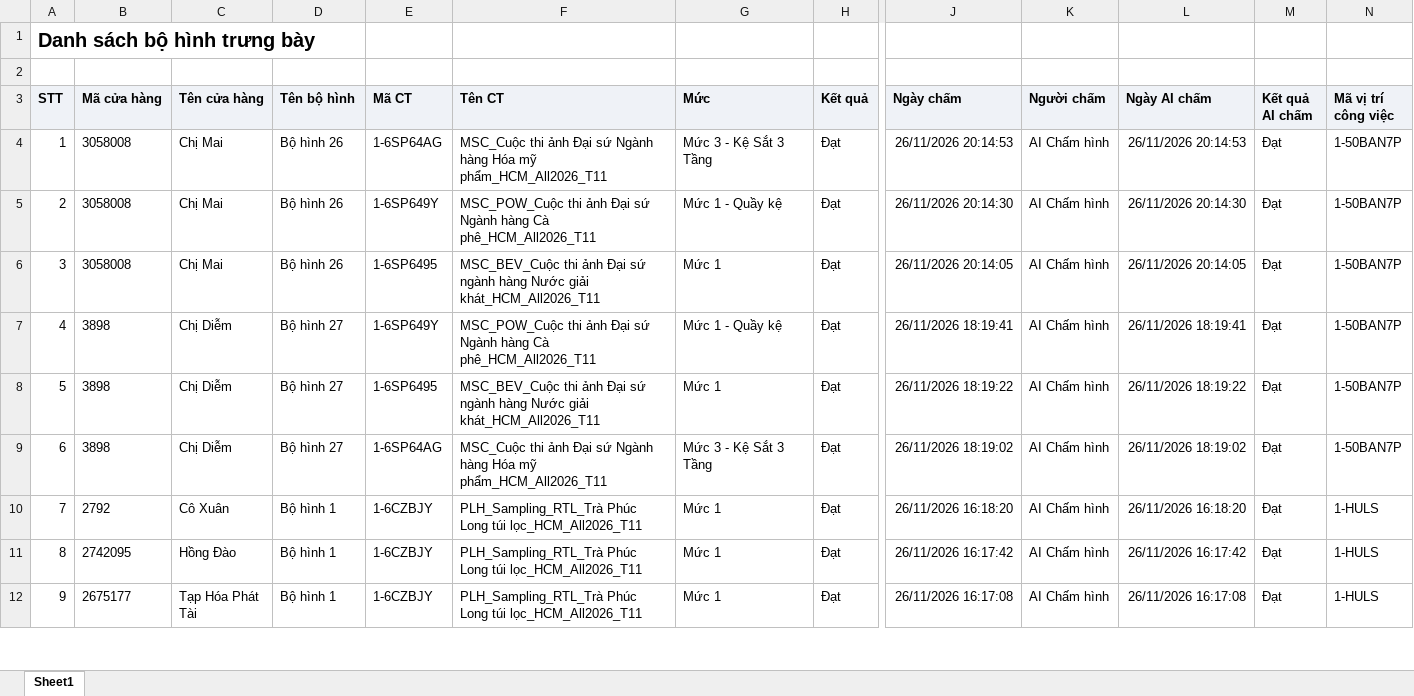
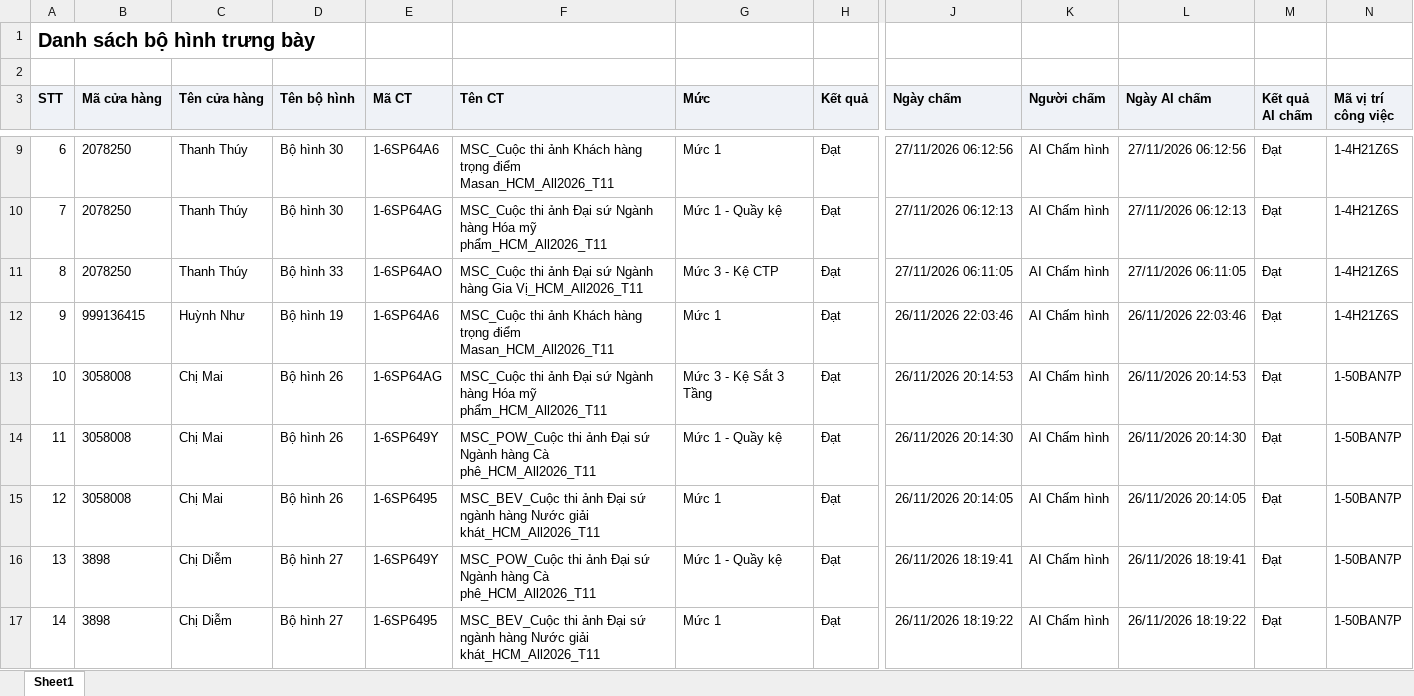
Before and after one commit to Tantt2026/Vyntt_Dashboard, an Excel workbook: data/Thang11/DanhSachXetBoHinhTrungBay.xlsx, sheet Sheet1, drawn as a sheet; only a part is shown, gaps mark what is left out; the shorter side is filled out with more unchanged rows; values as stored, in another font and other column widths than the file's, no borders; addresses are those after the commit; rows hold the shown columns only; the diff covers the shown part only; the diff names each change by its address in the sheet, - before the commit and + after, or states it on an @@ line.

```diff
--- a/data/Thang11/DanhSachXetBoHinhTrungBay.xlsx (sheet Sheet1)
+++ b/data/Thang11/DanhSachXetBoHinhTrungBay.xlsx (sheet Sheet1)
+row 9: 6 | 2078250 | Thanh Thúy | Bộ hình 30 | 1-6SP64A6 | MSC_Cuộc thi ảnh Khách hàng trọng điểm Masan_HCM_All2026_T11 | Mức 1 | Đạt | 27/11/2026 06:12:56 | AI Chấm hình | 27/11/2026 06:12:56 | Đạt | 1-4H21Z6S
+row 10: 7 | 2078250 | Thanh Thúy | Bộ hình 30 | 1-6SP64AG | MSC_Cuộc thi ảnh Đại sứ Ngành hàng Hóa mỹ phẩm_HCM_All2026_T11 | Mức 1 - Quầy kệ | Đạt | 27/11/2026 06:12:13 | AI Chấm hình | 27/11/2026 06:12:13 | Đạt | 1-4H21Z6S
+row 11: 8 | 2078250 | Thanh Thúy | Bộ hình 33 | 1-6SP64AO | MSC_Cuộc thi ảnh Đại sứ Ngành hàng Gia Vị_HCM_All2026_T11 | Mức 3 - Kệ CTP | Đạt | 27/11/2026 06:11:05 | AI Chấm hình | 27/11/2026 06:11:05 | Đạt | 1-4H21Z6S
+row 12: 9 | 999136415 | Huỳnh Như | Bộ hình 19 | 1-6SP64A6 | MSC_Cuộc thi ảnh Khách hàng trọng điểm Masan_HCM_All2026_T11 | Mức 1 | Đạt | 26/11/2026 22:03:46 | AI Chấm hình | 26/11/2026 22:03:46 | Đạt | 1-4H21Z6S
@@ column A (STT) renumbered from row 13 down @@
```
Also changed, not shown: 5 added rows and 5 edited cells elsewhere in this sheet, data/Thang11/DANH_SACH_KET_QUA_CUA_HANG_THAM_GIA_CHUONG_TRINH.xlsx, data/Thang11/DanhSachChiTietDonHang (1).xlsx, 3 other files.
